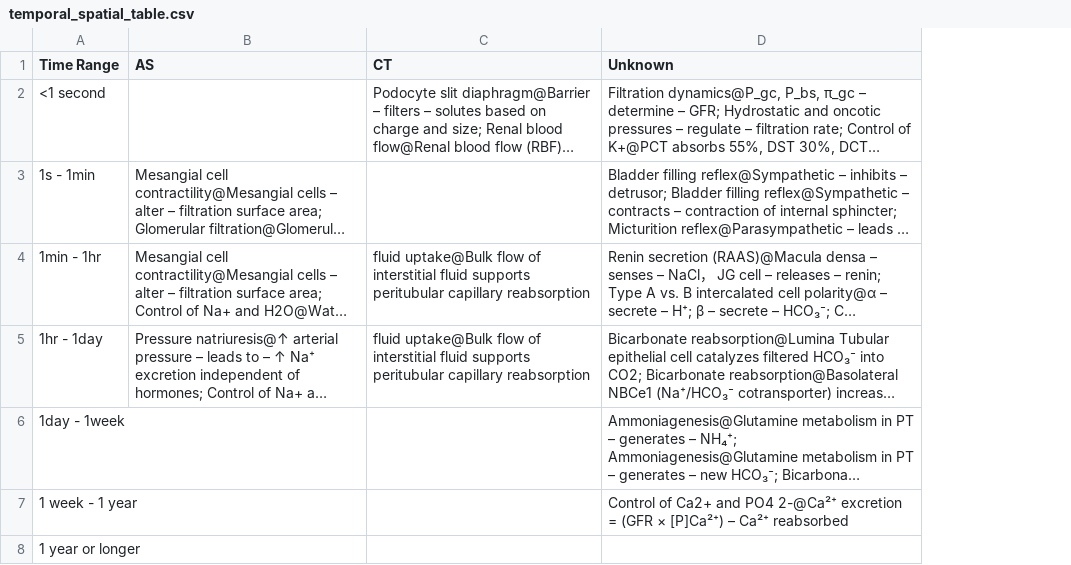
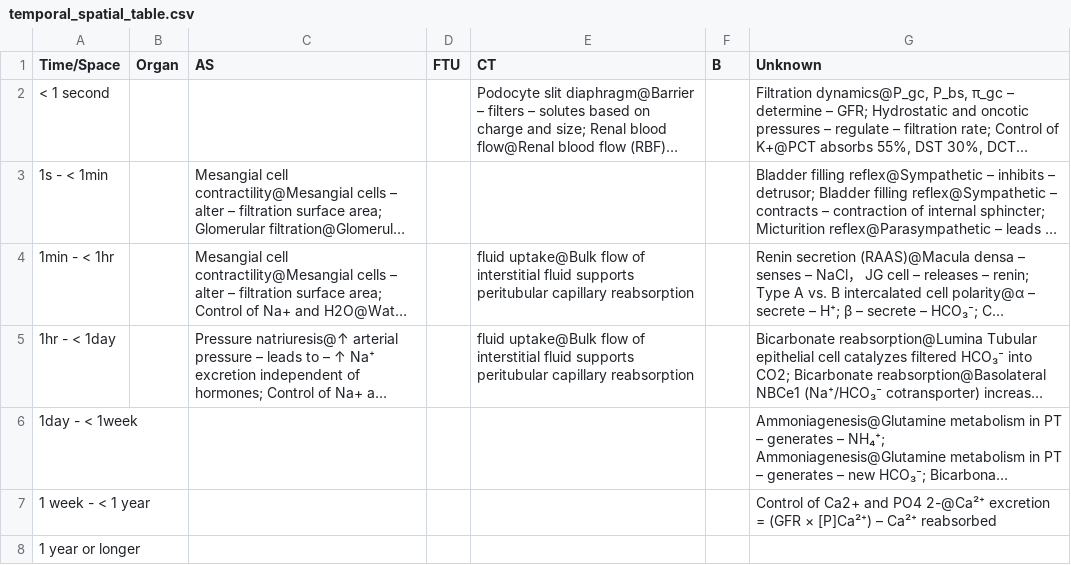
Before and after one commit to wholepersonproject/wpp-table-experiments, a CSV file: output/temporal_spatial_table.csv, drawn as a sheet; long unchanged cells end in …; removed rows and columns are numbered as before the commit, all else as after; the diff names each change by its address in the sheet, - before the commit and + after, or states it on an @@ line.

Commit message:
format_table

```diff
--- a/output/temporal_spatial_table.csv
+++ b/output/temporal_spatial_table.csv
-column A (Time Range), rows 2-8: <1 second | 1s - 1min | 1min - 1hr | 1hr - 1day | 1day - 1week | 1 week - 1 year | 1 year or longer
+column A (Time/Space), rows 2-8: < 1 second | 1s - < 1min | 1min - < 1hr | 1hr - < 1day | 1day - < 1week | 1 week - < 1 year | 1 year or longer
+column B (Organ), empty
+column D (FTU), empty
+column F (B), empty
```
Also changed, not shown: 1 other file.
